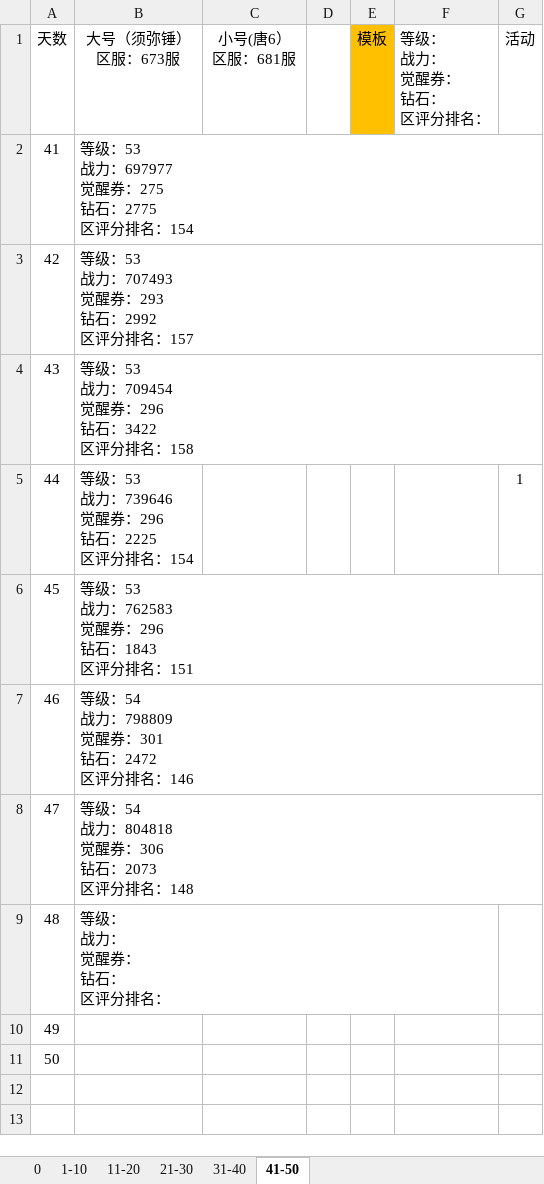
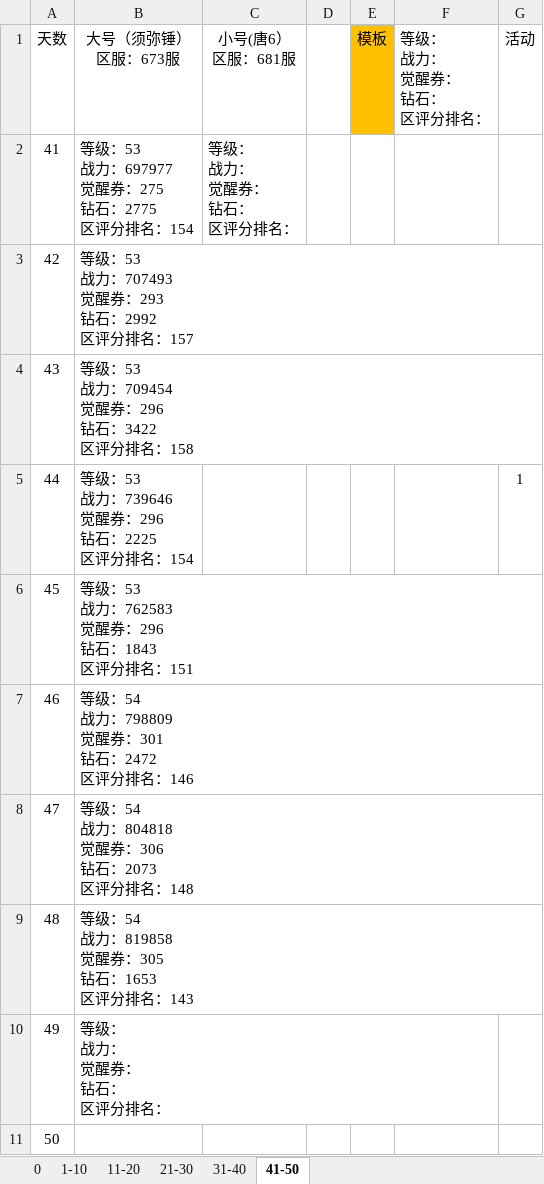
Before and after one commit to 1030821847/Person, an Excel workbook: 魂师对决日常记录.xlsx, sheet 41-50, drawn as a sheet; values as stored, in another font and other column widths than the file's, no borders; ↵ is a line break in a cell; the diff names each change by its address in the sheet, - before the commit and + after, or states it on an @@ line.

Commit message:
9/25 update

```diff
--- a/魂师对决日常记录.xlsx (sheet 41-50)
+++ b/魂师对决日常记录.xlsx (sheet 41-50)
-C2 (小号(唐6） 区服：681服): (empty)
+C2 (小号(唐6） 区服：681服): 等级： ↵ 战力： ↵ 觉醒券： ↵ 钻石： ↵ 区评分排名：
-B9 (大号（须弥锤） 区服：673服): 等级： ↵ 战力： ↵ 觉醒券： ↵ 钻石： ↵ 区评分排名：
+B9 (大号（须弥锤） 区服：673服): 等级：54 ↵ 战力：819858 ↵ 觉醒券：305 ↵ 钻石：1653 ↵ 区评分排名：143
-B10 (大号（须弥锤） 区服：673服): (empty)
+B10 (大号（须弥锤） 区服：673服): 等级： ↵ 战力： ↵ 觉醒券： ↵ 钻石： ↵ 区评分排名：
```
Also changed, not shown: sheet 31-40.
